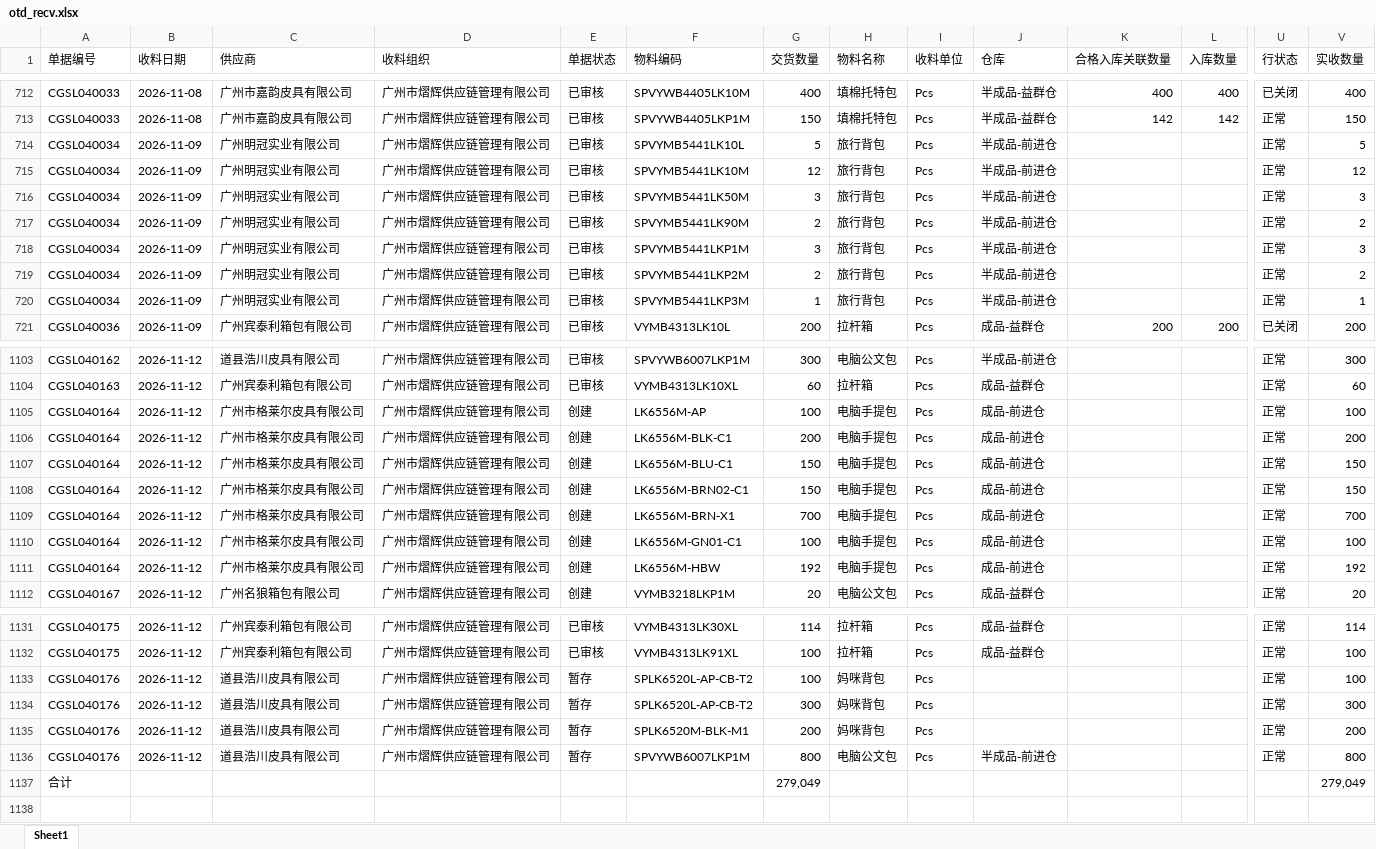
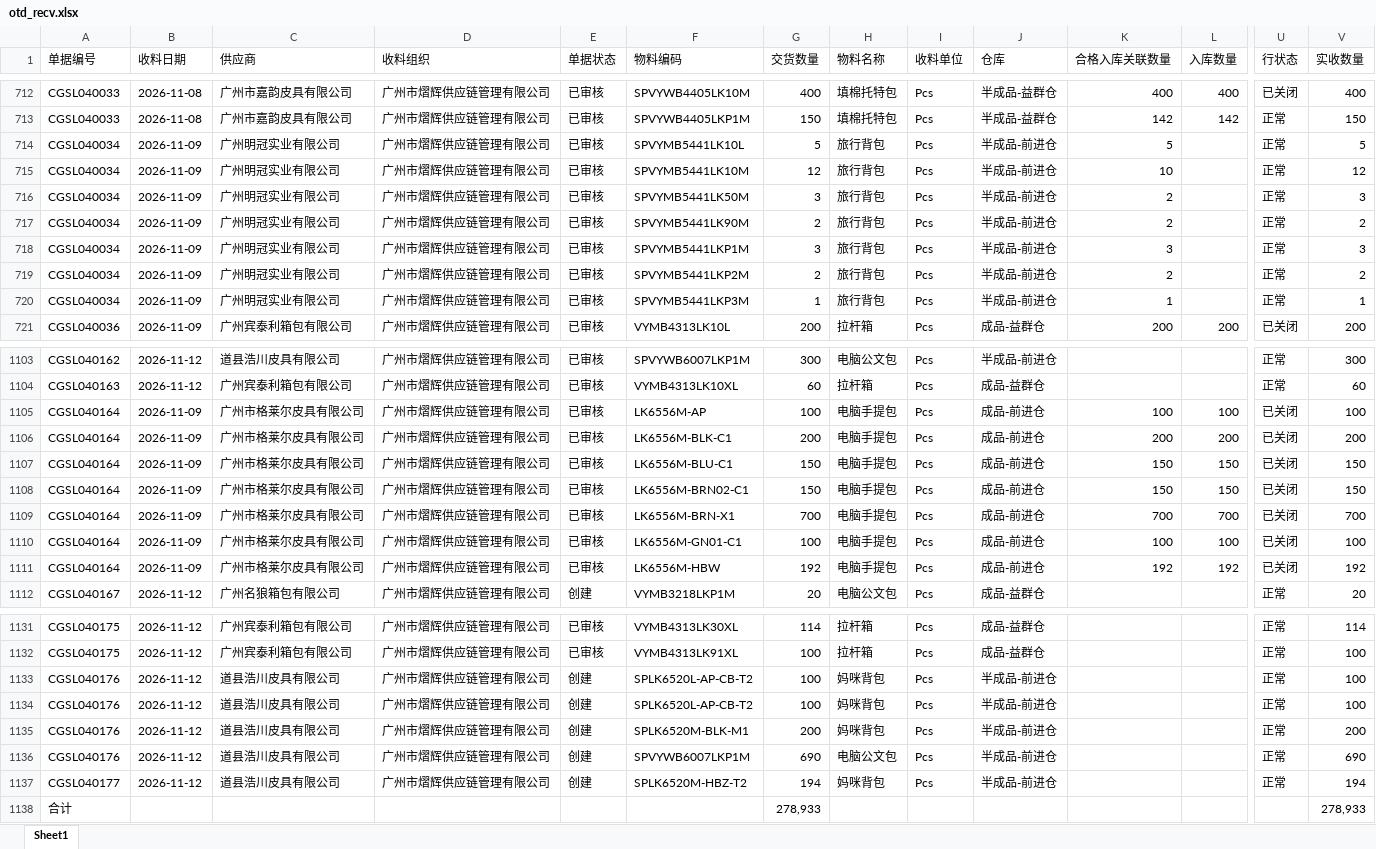
Before and after one commit to yikeqingsongguo/HY.supply-chain-management, an Excel workbook: src/otd_recv.xlsx, sheet Sheet1, drawn as a sheet; only a part is shown, gaps mark what is left out; values as stored, in another font and other column widths than the file's, no borders; addresses are those after the commit; rows hold the shown columns only; the diff covers the shown part only; the diff names each change by its address in the sheet, - before the commit and + after, or states it on an @@ line.

```diff
--- a/src/otd_recv.xlsx (sheet Sheet1)
+++ b/src/otd_recv.xlsx (sheet Sheet1)
-K714 (合格入库关联数量): (empty)
+K714 (合格入库关联数量): 5
-K715 (合格入库关联数量): (empty)
+K715 (合格入库关联数量): 10
-K716:K717 (合格入库关联数量): (empty)
+K716:K717 (合格入库关联数量): 2
-K718 (合格入库关联数量): (empty)
+K718 (合格入库关联数量): 3
-K719 (合格入库关联数量): (empty)
+K719 (合格入库关联数量): 2
-K720 (合格入库关联数量): (empty)
+K720 (合格入库关联数量): 1
-B1105:B1111 (收料日期): 2026-11-12
+B1105:B1111 (收料日期): 2026-11-09
-E1105:E1111 (单据状态): 创建
+E1105:E1111 (单据状态): 已审核
-K1105 (合格入库关联数量): (empty)
+K1105 (合格入库关联数量): 100
-L1105 (入库数量): (empty)
+L1105 (入库数量): 100
-U1105:U1111 (行状态): 正常
+U1105:U1111 (行状态): 已关闭
-K1106 (合格入库关联数量): (empty)
+K1106 (合格入库关联数量): 200
-L1106 (入库数量): (empty)
+L1106 (入库数量): 200
-K1107:K1108 (合格入库关联数量): (empty)
+K1107:K1108 (合格入库关联数量): 150
-L1107:L1108 (入库数量): (empty)
+L1107:L1108 (入库数量): 150
-K1109 (合格入库关联数量): (empty)
+K1109 (合格入库关联数量): 700
-L1109 (入库数量): (empty)
+L1109 (入库数量): 700
-K1110 (合格入库关联数量): (empty)
+K1110 (合格入库关联数量): 100
-L1110 (入库数量): (empty)
+L1110 (入库数量): 100
-K1111 (合格入库关联数量): (empty)
+K1111 (合格入库关联数量): 192
-L1111 (入库数量): (empty)
+L1111 (入库数量): 192
-E1133:E1136 (单据状态): 暂存
+E1133:E1136 (单据状态): 创建
-J1133:J1135 (仓库): (empty)
+J1133:J1135 (仓库): 半成品-前进仓
-G1134 (交货数量): 300
+G1134 (交货数量): 100
-V1134 (实收数量): 300
+V1134 (实收数量): 100
-G1136 (交货数量): 800
+G1136 (交货数量): 690
-V1136 (实收数量): 800
+V1136 (实收数量): 690
+row 1137: CGSL040177 | 2026-11-12 | 道县浩川皮具有限公司 | 广州市熠辉供应链管理有限公司 | 创建 | SPLK6520M-HBZ-T2 | 194 | 妈咪背包 | Pcs | 半成品-前进仓 |  |  | 正常 | 194
-G1138 (交货数量): 279,049
+G1138 (交货数量): 278,933
-V1138 (实收数量): 279,049
+V1138 (实收数量): 278,933
```
Also changed, not shown: 8 edited cells elsewhere in this sheet, src/otd_apply.xlsx, src/采购订单.xlsx, 5 other files.
